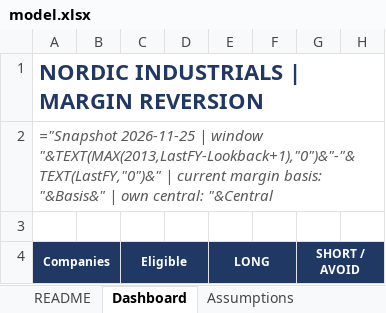
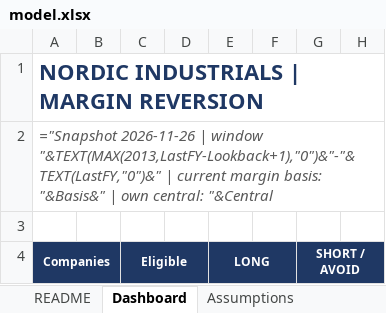
Before and after one commit to rkant6/kaatopaikka-capital, an Excel workbook: model.xlsx, sheet Dashboard, drawn as a sheet; only a part is shown; values as stored, in another font and other column widths than the file's, no borders; formulas without a stored value are shown as written; charts and pictures and conditional formats not drawn; the diff names each change by its address in the sheet, - before the commit and + after, or states it on an @@ line.

```diff
--- a/model.xlsx (sheet Dashboard)
+++ b/model.xlsx (sheet Dashboard)
-A2: ="Snapshot 2026-11-25 | window…
+A2: ="Snapshot 2026-11-26 | window…
```
Also changed, not shown: sheet Data_Market, sheet Sources, sheet README, 4 other files.
